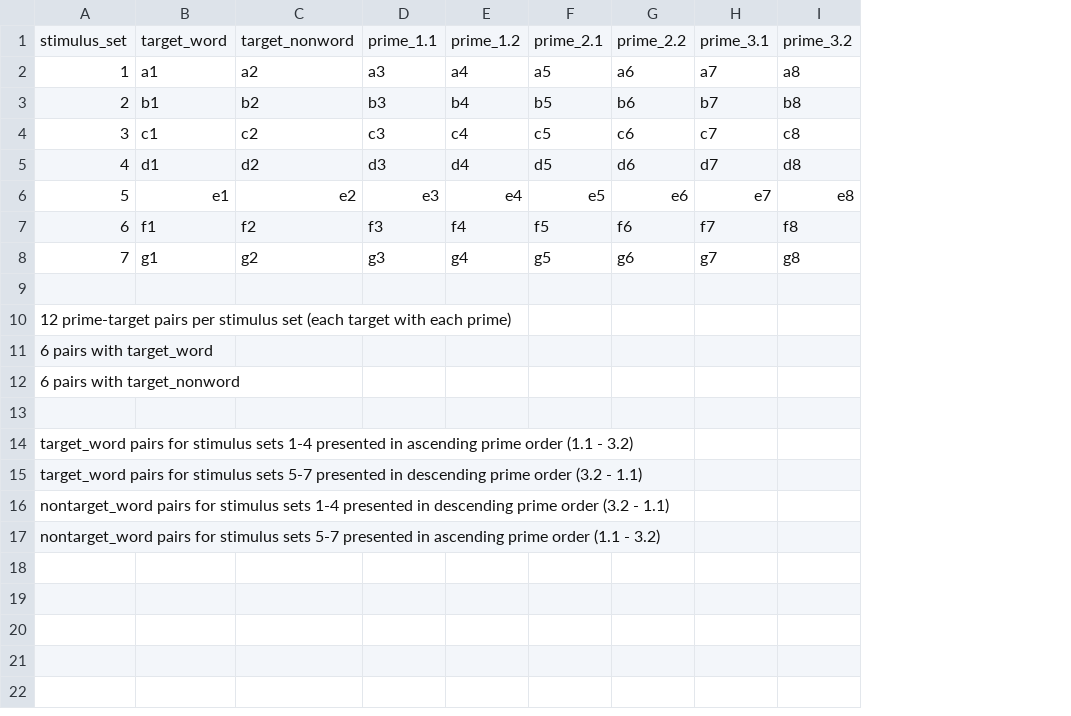
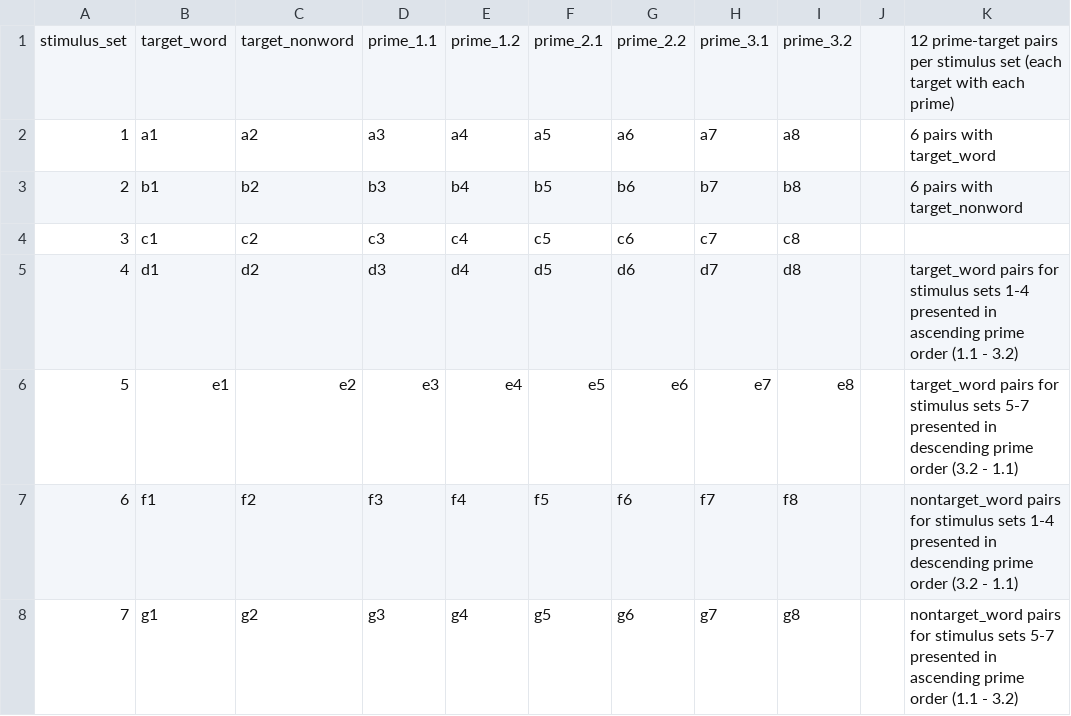
Before and after one commit to mitchellxxli/jspsych-priming, a CSV file: experiment.csv, drawn as a sheet; removed rows and columns are numbered as before the commit, all else as after; the diff names each change by its address in the sheet, - before the commit and + after, or states it on an @@ line.

Commit message:
fixed formatting

```diff
--- a/experiment.csv
+++ b/experiment.csv
+column J, empty
+column K, rows 1-8: 12 prime-target pairs per stimulus set (each target with each prime) | 6 pairs with target_word | 6 pairs with target_nonword |  | target_word pairs for stimulus sets 1-4 presented in ascending prime order (1.1 - 3.2) | target_word pairs for stimulus sets 5-7 presented in descending prime order (3.2 - 1.1) | nontarget_word pairs for stimulus sets 1-4 presented in descending prime order (3.2 - 1.1) | nontarget_word pairs for stimulus sets 5-7 presented in ascending prime order (1.1 - 3.2)
-row 9: (empty)
-row 10: 12 prime-target pairs per stimulus set (each target with each prime)
-row 11: 6 pairs with target_word
-row 12: 6 pairs with target_nonword
-row 13: (empty)
-row 14: target_word pairs for stimulus sets 1-4 presented in ascending prime order (1.1 - 3.2)
-row 15: target_word pairs for stimulus sets 5-7 presented in descending prime order (3.2 - 1.1)
-row 16: nontarget_word pairs for stimulus sets 1-4 presented in descending prime order (3.2 - 1.1)
-row 17: nontarget_word pairs for stimulus sets 5-7 presented in ascending prime order (1.1 - 3.2)
```
